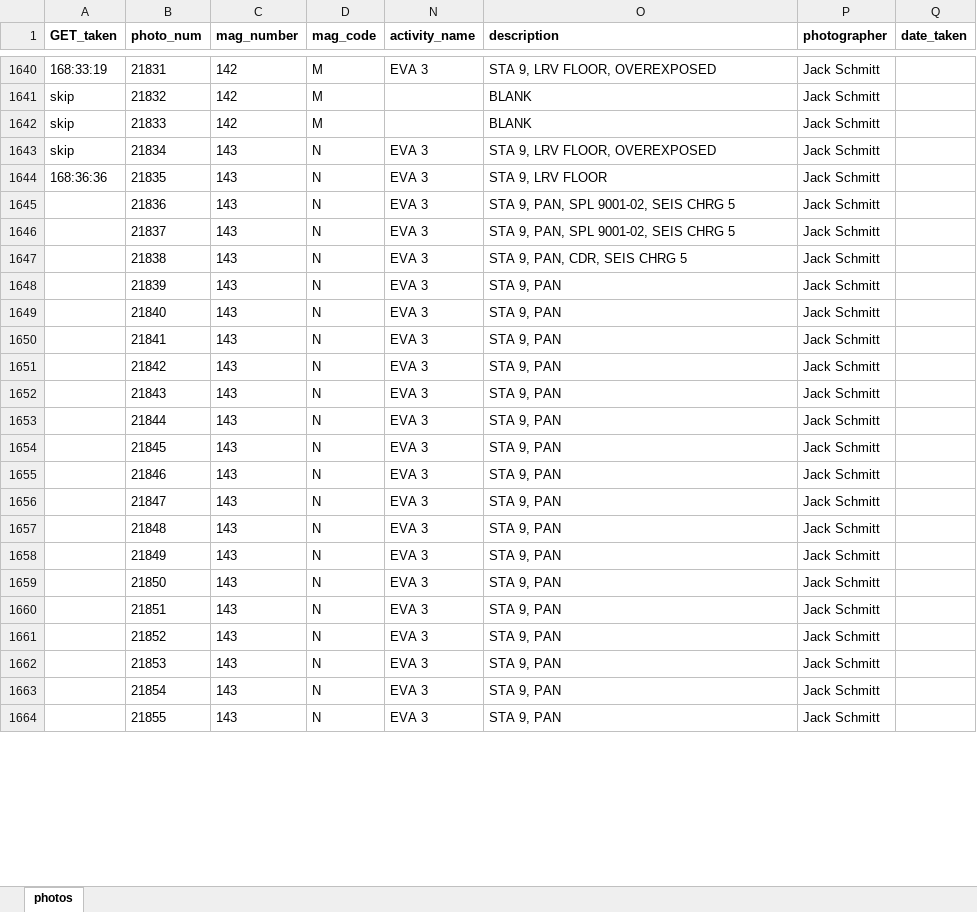
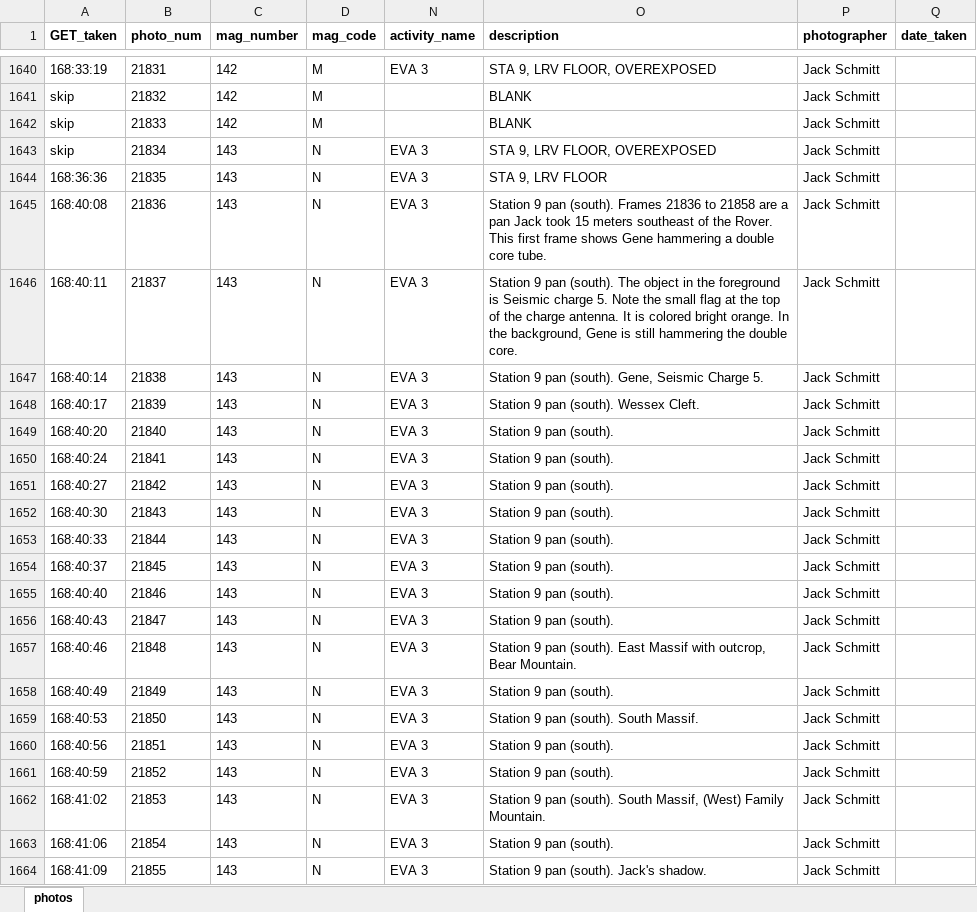
Before and after one commit to bfeist/ApolloInRealTime, an Excel workbook: MISSION_DATA/photos.xlsx, sheet photos, drawn as a sheet; only a part is shown, gaps mark what is left out; values as stored, in another font and other column widths than the file's, no borders; the diff covers the shown part only; the diff names each change by its address in the sheet, - before the commit and + after, or states it on an @@ line.

Commit message:
Photo timing up to 21942. Changed image scaling to height while loading. Updated wireframes. Just sent them to designer.

```diff
--- a/MISSION_DATA/photos.xlsx (sheet photos)
+++ b/MISSION_DATA/photos.xlsx (sheet photos)
-A1645 (GET_taken): (empty)
+A1645 (GET_taken): 168:40:08
-O1645 (description): STA 9, PAN, SPL 9001-02, SEIS CHRG 5
+O1645 (description): Station 9 pan (south). Frames 21836 to 21858 are a pan Jack took 15 meters southeast of the Rover. This first frame shows Gene hammering a double core tube.
-A1646 (GET_taken): (empty)
+A1646 (GET_taken): 168:40:11
-O1646 (description): STA 9, PAN, SPL 9001-02, SEIS CHRG 5
+O1646 (description): Station 9 pan (south). The object in the foreground is Seismic charge 5. Note the small flag at the top of the charge antenna. It is colored bright orange. In the background, Gene is still hammering the double core.
-A1647 (GET_taken): (empty)
+A1647 (GET_taken): 168:40:14
-O1647 (description): STA 9, PAN, CDR, SEIS CHRG 5
+O1647 (description): Station 9 pan (south). Gene, Seismic Charge 5.
-A1648 (GET_taken): (empty)
+A1648 (GET_taken): 168:40:17
-O1648 (description): STA 9, PAN
+O1648 (description): Station 9 pan (south). Wessex Cleft.
-A1649 (GET_taken): (empty)
+A1649 (GET_taken): 168:40:20
-O1649:O1656 (description): STA 9, PAN
+O1649:O1656 (description): Station 9 pan (south).
-A1650 (GET_taken): (empty)
+A1650 (GET_taken): 168:40:24
-A1651 (GET_taken): (empty)
+A1651 (GET_taken): 168:40:27
-A1652 (GET_taken): (empty)
+A1652 (GET_taken): 168:40:30
-A1653 (GET_taken): (empty)
+A1653 (GET_taken): 168:40:33
-A1654 (GET_taken): (empty)
+A1654 (GET_taken): 168:40:37
-A1655 (GET_taken): (empty)
+A1655 (GET_taken): 168:40:40
-A1656 (GET_taken): (empty)
+A1656 (GET_taken): 168:40:43
-A1657 (GET_taken): (empty)
+A1657 (GET_taken): 168:40:46
-O1657 (description): STA 9, PAN
+O1657 (description): Station 9 pan (south). East Massif with outcrop, Bear Mountain.
-A1658 (GET_taken): (empty)
+A1658 (GET_taken): 168:40:49
-O1658 (description): STA 9, PAN
+O1658 (description): Station 9 pan (south).
-A1659 (GET_taken): (empty)
+A1659 (GET_taken): 168:40:53
-O1659 (description): STA 9, PAN
+O1659 (description): Station 9 pan (south). South Massif.
-A1660 (GET_taken): (empty)
+A1660 (GET_taken): 168:40:56
-O1660:O1661 (description): STA 9, PAN
+O1660:O1661 (description): Station 9 pan (south).
-A1661 (GET_taken): (empty)
+A1661 (GET_taken): 168:40:59
-A1662 (GET_taken): (empty)
+A1662 (GET_taken): 168:41:02
-O1662 (description): STA 9, PAN
+O1662 (description): Station 9 pan (south). South Massif, (West) Family Mountain.
-A1663 (GET_taken): (empty)
+A1663 (GET_taken): 168:41:06
-O1663 (description): STA 9, PAN
+O1663 (description): Station 9 pan (south).
-A1664 (GET_taken): (empty)
+A1664 (GET_taken): 168:41:09
-O1664 (description): STA 9, PAN
+O1664 (description): Station 9 pan (south). Jack's shadow.
```
Also changed, not shown: 181 edited cells elsewhere in this sheet, 4 other files.
